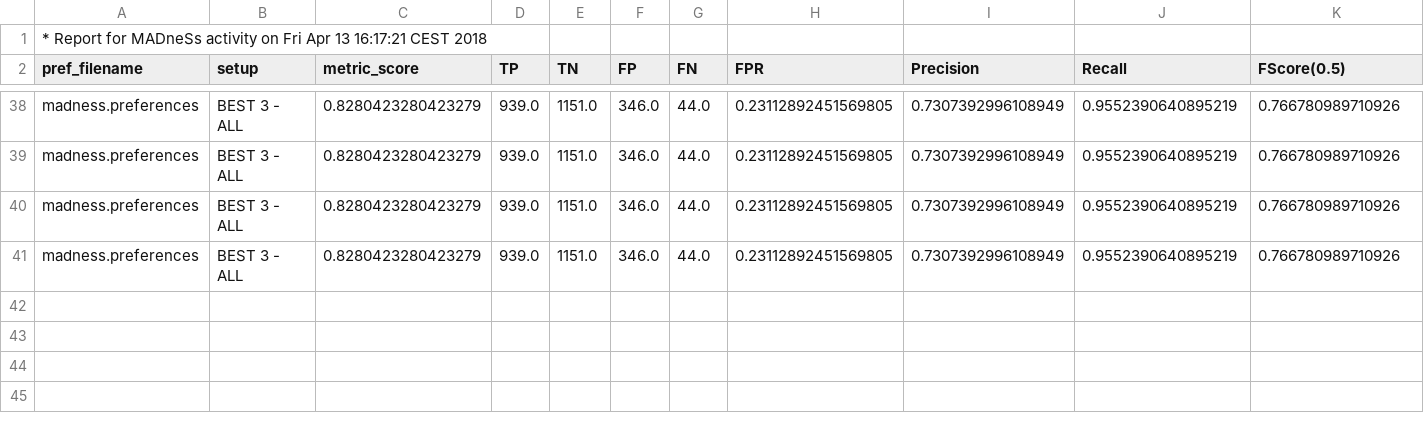
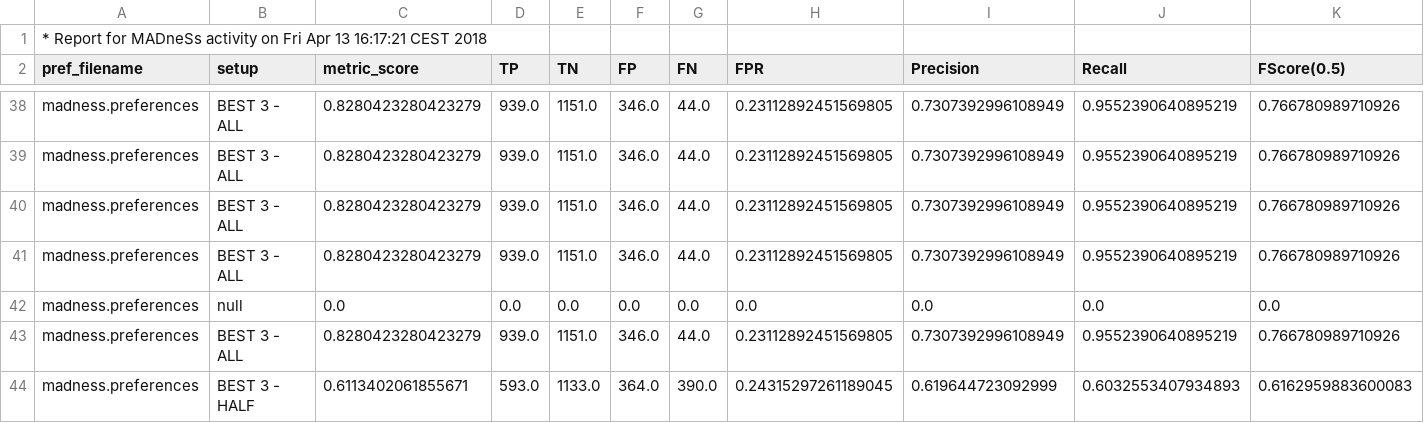
Before and after one commit to tommyippoz/RELOAD, a CSV file: MADneSs_DataAnalysis/madnessreport.csv, drawn as a sheet; only a part is shown, gaps mark what is left out; rows hold the shown columns only; the diff names each change by its address in the sheet, - before the commit and + after, or states it on an @@ line.

```diff
--- a/MADneSs_DataAnalysis/madnessreport.csv
+++ b/MADneSs_DataAnalysis/madnessreport.csv
+row 42: madness.preferences | null | 0.0 | 0.0 | 0.0 | 0.0 | 0.0 | 0.0 | 0.0 | 0.0 | 0.0
+row 43: madness.preferences | BEST 3 - ALL | 0.8280423280423279 | 939.0 | 1151.0 | 346.0 | 44.0 | 0.23112892451569805 | 0.7307392996108949 | 0.9552390640895219 | 0.766780989710926
+row 44: madness.preferences | BEST 3 - HALF | 0.6113402061855671 | 593.0 | 1133.0 | 364.0 | 390.0 | 0.24315297261189045 | 0.619644723092999 | 0.6032553407934893 | 0.6162959883600083
```
Also changed, not shown: MADneSs_DataAnalysis/intermediate/trainingTimings.csv, MADneSs_DataAnalysis/output/summary.csv, 19 other files.
